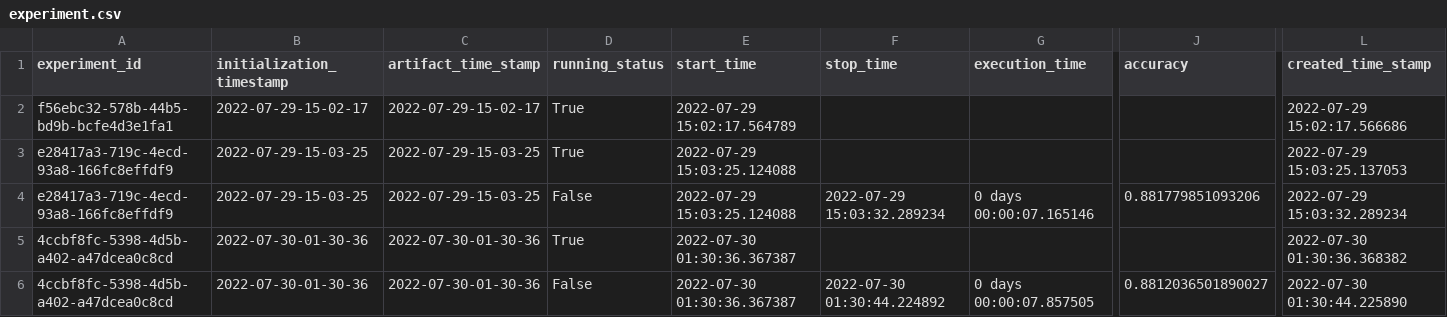
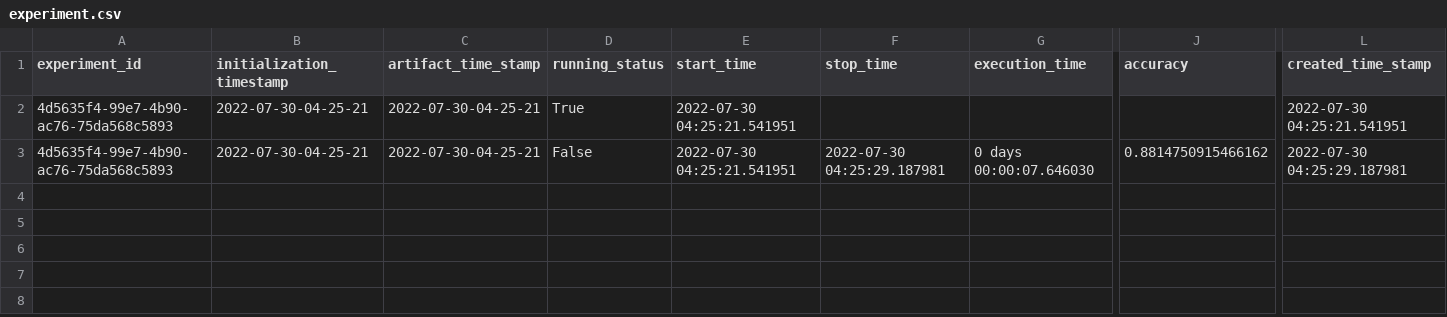
Before and after one commit to ashutosh6819/Insurance-premium-prediction01, a CSV file: premium/artifact/experiment/experiment.csv, drawn as a sheet; only a part is shown, gaps mark what is left out; removed rows and columns are numbered as before the commit, all else as after; rows hold the shown columns only; the diff names each change by its address in the sheet, - before the commit and + after, or states it on an @@ line.

```diff
--- a/premium/artifact/experiment/experiment.csv
+++ b/premium/artifact/experiment/experiment.csv
-row 2: f56ebc32-578b-44b5-bd9b-bcfe4d3e1fa1 | 2022-07-29-15-02-17 | 2022-07-29-15-02-17 | True | 2022-07-29 15:02:17.564789 |  |  |  | 2022-07-29 15:02:17.566686
-A2:A3 (experiment_id): e28417a3-719c-4ecd-93a8-166fc8effdf9
+A2:A3 (experiment_id): 4d5635f4-99e7-4b90-ac76-75da568c5893
-B2:B3 (initialization_timestamp): 2022-07-29-15-03-25
+B2:B3 (initialization_timestamp): 2022-07-30-04-25-21
-C2:C3 (artifact_time_stamp): 2022-07-29-15-03-25
+C2:C3 (artifact_time_stamp): 2022-07-30-04-25-21
-E2:E3 (start_time): 2022-07-29 15:03:25.124088
+E2:E3 (start_time): 2022-07-30 04:25:21.541951
-L2 (created_time_stamp): 2022-07-29 15:03:25.137053
+L2 (created_time_stamp): 2022-07-30 04:25:21.541951
-F3 (stop_time): 2022-07-29 15:03:32.289234
+F3 (stop_time): 2022-07-30 04:25:29.187981
-G3 (execution_time): 0 days 00:00:07.165146
+G3 (execution_time): 0 days 00:00:07.646030
-J3 (accuracy): 0.881779851093206
+J3 (accuracy): 0.8814750915466162
-L3 (created_time_stamp): 2022-07-29 15:03:32.289234
+L3 (created_time_stamp): 2022-07-30 04:25:29.187981
-row 5: 4ccbf8fc-5398-4d5b-a402-a47dcea0c8cd | 2022-07-30-01-30-36 | 2022-07-30-01-30-36 | True | 2022-07-30 01:30:36.367387 |  |  |  | 2022-07-30 01:30:36.368382
-row 6: 4ccbf8fc-5398-4d5b-a402-a47dcea0c8cd | 2022-07-30-01-30-36 | 2022-07-30-01-30-36 | False | 2022-07-30 01:30:36.367387 | 2022-07-30 01:30:44.224892 | 0 days 00:00:07.857505 | 0.8812036501890027 | 2022-07-30 01:30:44.225890
```
Also changed, not shown: 24 other files.
